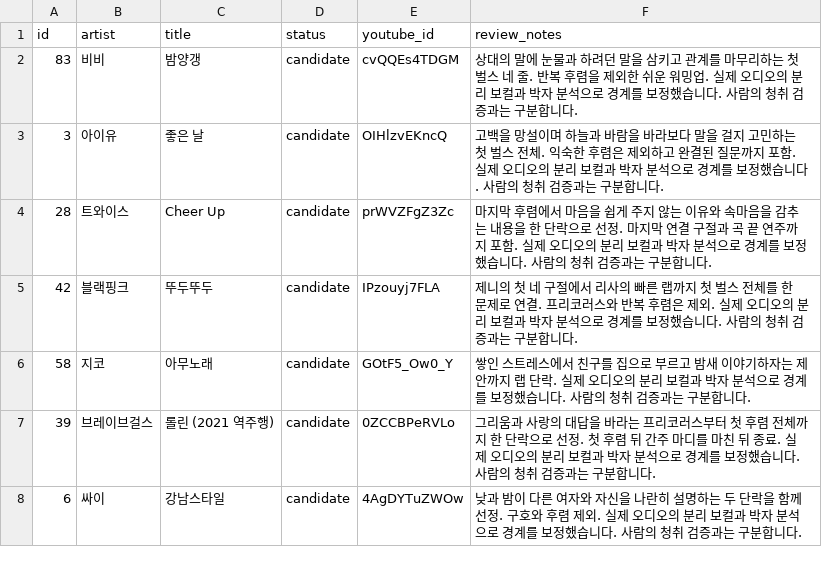
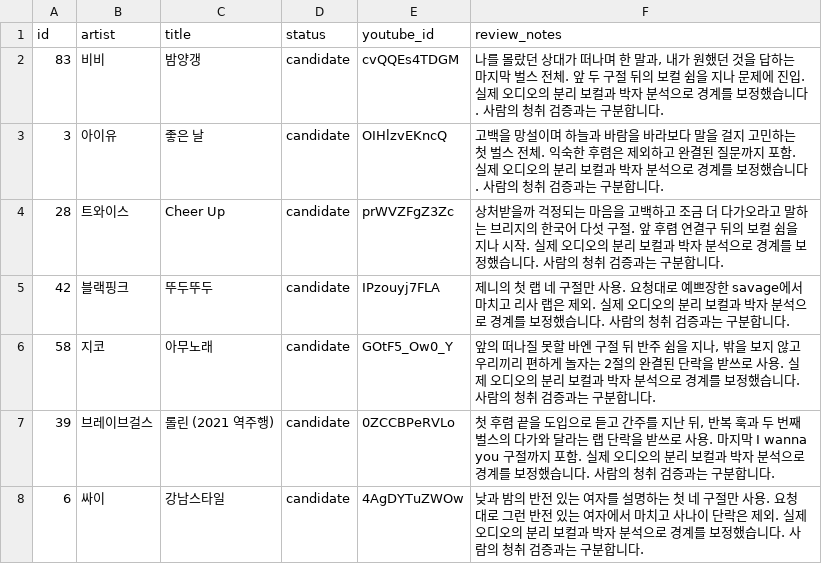
Before and after one commit to dongantax-bomi/nolto-workshop-player, a CSV file: needs_review.csv, drawn as a sheet.

```diff
--- a/needs_review.csv
+++ b/needs_review.csv
@@ -1,8 +1,8 @@
 id,artist,title,status,youtube_id,review_notes
-83,비비,밤양갱,candidate,cvQQEs4TDGM,상대의 말에 눈물과 하려던 말을 삼키고 관계를 마무리하는 첫 벌스 네 줄. 반복 후렴을 제외한 쉬운 워밍업. 실제 오디오의 분리 보컬과 박자 분석으로 경계를 보정했습니다. 사람의 청취 검증과는 구분합니다.
+83,비비,밤양갱,candidate,cvQQEs4TDGM,"나를 몰랐던 상대가 떠나며 한 말과, 내가 원했던 것을 답하는 마지막 벌스 전체. 앞 두 구절 뒤의 보컬 쉼을 지나 문제에 진입. 실제 오디오의 분리 보컬과 박자 분석으로 경계를 보정했습니다. 사람의 청취 검증과는 구분합니다."
 3,아이유,좋은 날,candidate,OIHlzvEKncQ,고백을 망설이며 하늘과 바람을 바라보다 말을 걸지 고민하는 첫 벌스 전체. 익숙한 후렴은 제외하고 완결된 질문까지 포함. 실제 오디오의 분리 보컬과 박자 분석으로 경계를 보정했습니다. 사람의 청취 검증과는 구분합니다.
-28,트와이스,Cheer Up,candidate,prWVZFgZ3Zc,마지막 후렴에서 마음을 쉽게 주지 않는 이유와 속마음을 감추는 내용을 한 단락으로 선정. 마지막 연결 구절과 곡 끝 연주까지 포함. 실제 오디오의 분리 보컬과 박자 분석으로 경계를 보정했습니다. 사람의 청취 검증과는 구분합니다.
-42,블랙핑크,뚜두뚜두,candidate,IPzouyj7FLA,제니의 첫 네 구절에서 리사의 빠른 랩까지 첫 벌스 전체를 한 문제로 연결. 프리코러스와 반복 후렴은 제외. 실제 오디오의 분리 보컬과 박자 분석으로 경계를 보정했습니다. 사람의 청취 검증과는 구분합니다.
-58,지코,아무노래,candidate,GOtF5_Ow0_Y,쌓인 스트레스에서 친구를 집으로 부르고 밤새 이야기하자는 제안까지 랩 단락. 실제 오디오의 분리 보컬과 박자 분석으로 경계를 보정했습니다. 사람의 청취 검증과는 구분합니다.
-39,브레이브걸스,롤린 (2021 역주행),candidate,0ZCCBPeRVLo,그리움과 사랑의 대답을 바라는 프리코러스부터 첫 후렴 전체까지 한 단락으로 선정. 첫 후렴 뒤 간주 마디를 마친 뒤 종료. 실제 오디오의 분리 보컬과 박자 분석으로 경계를 보정했습니다. 사람의 청취 검증과는 구분합니다.
-6,싸이,강남스타일,candidate,4AgDYTuZWOw,낮과 밤이 다른 여자와 자신을 나란히 설명하는 두 단락을 함께 선정. 구호와 후렴 제외. 실제 오디오의 분리 보컬과 박자 분석으로 경계를 보정했습니다. 사람의 청취 검증과는 구분합니다.
+28,트와이스,Cheer Up,candidate,prWVZFgZ3Zc,상처받을까 걱정되는 마음을 고백하고 조금 더 다가오라고 말하는 브리지의 한국어 다섯 구절. 앞 후렴 연결구 뒤의 보컬 쉼을 지나 시작. 실제 오디오의 분리 보컬과 박자 분석으로 경계를 보정했습니다. 사람의 청취 검증과는 구분합니다.
+42,블랙핑크,뚜두뚜두,candidate,IPzouyj7FLA,제니의 첫 랩 네 구절만 사용. 요청대로 예쁘장한 savage에서 마치고 리사 랩은 제외. 실제 오디오의 분리 보컬과 박자 분석으로 경계를 보정했습니다. 사람의 청취 검증과는 구분합니다.
+58,지코,아무노래,candidate,GOtF5_Ow0_Y,"앞의 떠나질 못할 바엔 구절 뒤 반주 쉼을 지나, 밖을 보지 않고 우리끼리 편하게 놀자는 2절의 완결된 단락을 받쓰로 사용. 실제 오디오의 분리 보컬과 박자 분석으로 경계를 보정했습니다. 사람의 청취 검증과는 구분합니다."
+39,브레이브걸스,롤린 (2021 역주행),candidate,0ZCCBPeRVLo,"첫 후렴 끝을 도입으로 듣고 간주를 지난 뒤, 반복 훅과 두 번째 벌스의 다가와 달라는 랩 단락을 받쓰로 사용. 마지막 I wanna you 구절까지 포함. 실제 오디오의 분리 보컬과 박자 분석으로 경계를 보정했습니다. 사람의 청취 검증과는 구분합니다."
+6,싸이,강남스타일,candidate,4AgDYTuZWOw,낮과 밤의 반전 있는 여자를 설명하는 첫 네 구절만 사용. 요청대로 그런 반전 있는 여자에서 마치고 사나이 단락은 제외. 실제 오디오의 분리 보컬과 박자 분석으로 경계를 보정했습니다. 사람의 청취 검증과는 구분합니다.
```
Also changed, not shown: songs.csv, 구간선정_검토표.csv, 11 other files.
